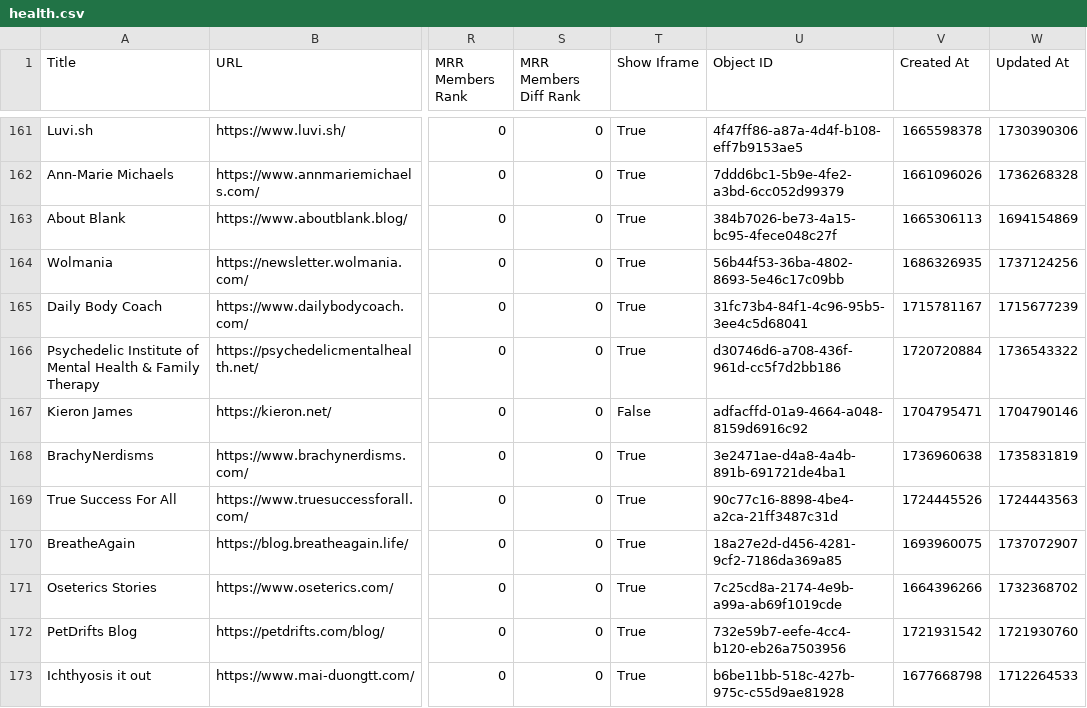
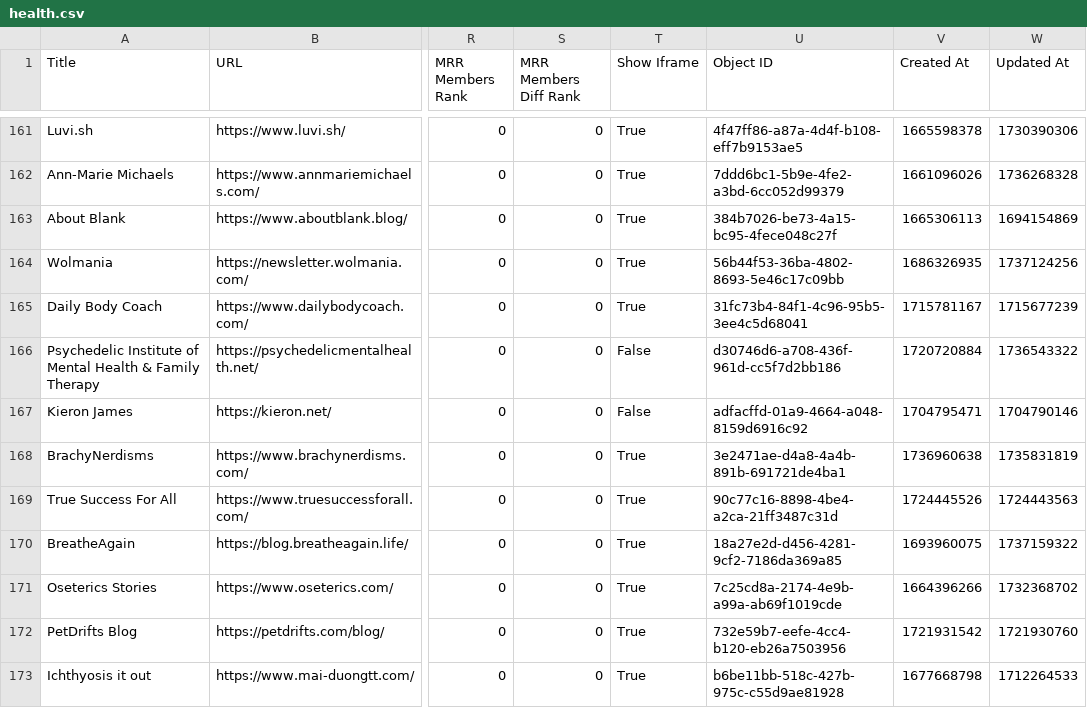
Before and after one commit to TheBoatyMcBoatFace/explore-ghosts, a CSV file: output/health.csv, drawn as a sheet; only a part is shown, gaps mark what is left out; the diff covers the shown part only; the diff names each change by its address in the sheet, - before the commit and + after, or states it on an @@ line.

```diff
--- a/output/health.csv
+++ b/output/health.csv
-T166 (Show Iframe): True
+T166 (Show Iframe): False
-W170 (Updated At): 1737072907
+W170 (Updated At): 1737159322
```
Also changed, not shown: 3 added rows, 1 removed row and 42 edited cells elsewhere in this file, output/business.csv, output/history.csv, 30 other files.
